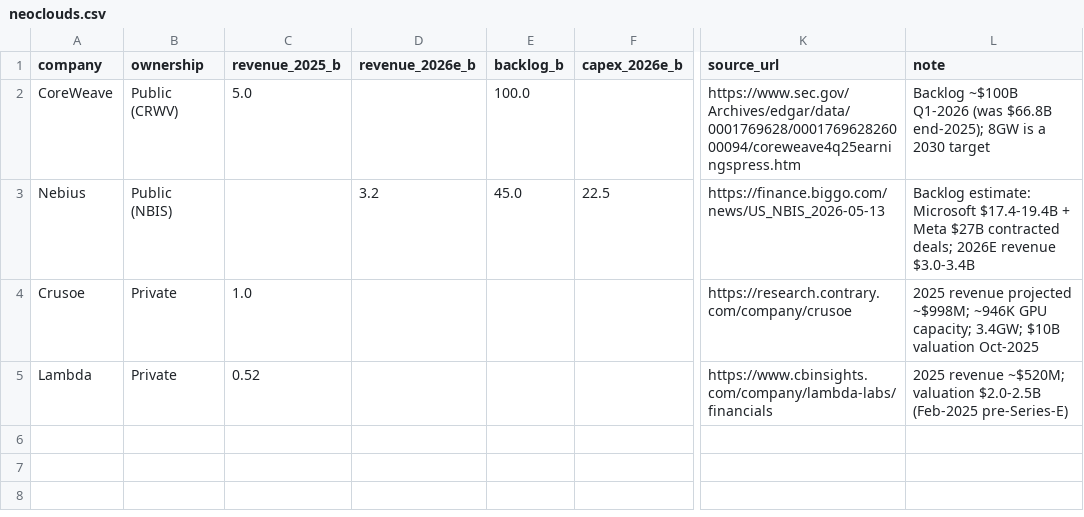
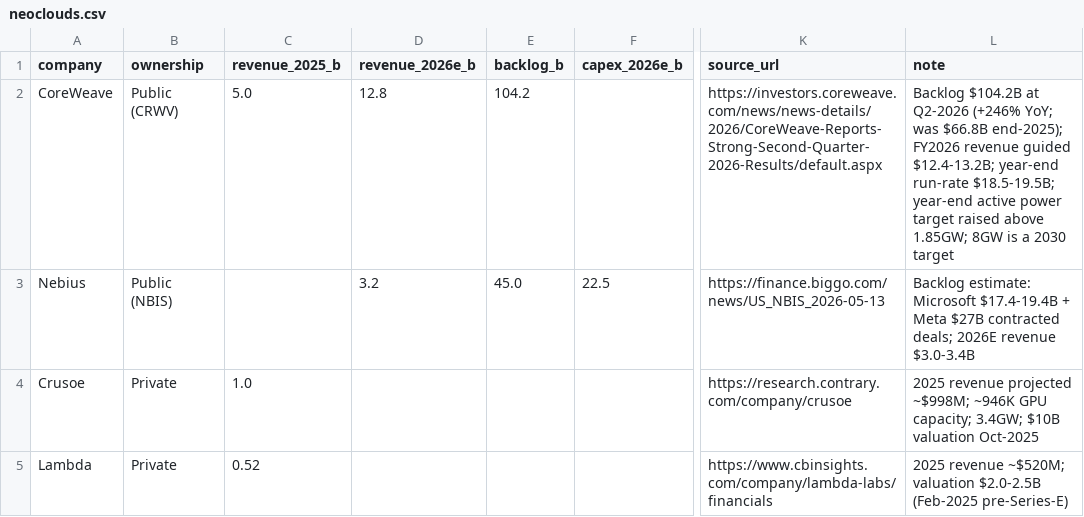
Before and after one commit to fbncldy/ai-infra-capex-dashboard, a CSV file: data/processed/neoclouds.csv, drawn as a sheet; only a part is shown, gaps mark what is left out; the diff names each change by its address in the sheet, - before the commit and + after, or states it on an @@ line.

```diff
--- a/data/processed/neoclouds.csv
+++ b/data/processed/neoclouds.csv
-D2 (revenue_2026e_b): (empty)
+D2 (revenue_2026e_b): 12.8
-E2 (backlog_b): 100.0
+E2 (backlog_b): 104.2
-K2 (source_url): https://www.sec.gov/Archives/edgar/data/0001769628/000176962826000094/coreweave4q25earningspress.htm
+K2 (source_url): https://investors.coreweave.com/news/news-details/2026/CoreWeave-Reports-Strong-Second-Quarter-2026-Results/default.aspx
-L2 (note): Backlog ~$100B Q1-2026 (was $66.8B end-2025); 8GW is…
+L2 (note): Backlog $104.2B at Q2-2026 (+246% YoY; was $66.8B end-2025); FY2026 revenue guided $12.4-13.2B; year-end run-rate $18.5-19.5B; year-end active power target raised above 1.85GW; 8GW is…
```
Also changed, not shown: data/processed/hyperscaler_capex.csv, data/processed/hyperscaler_capex_quarterly.csv, 7 other files.
